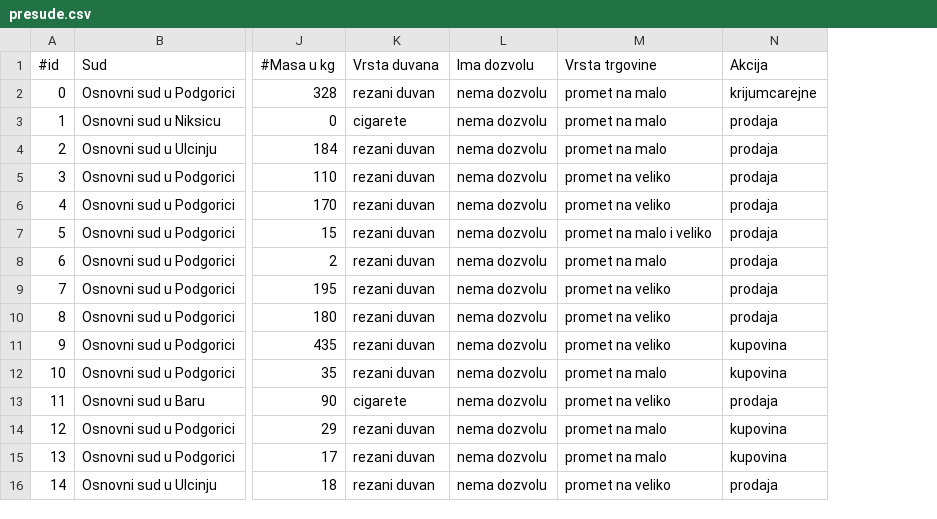
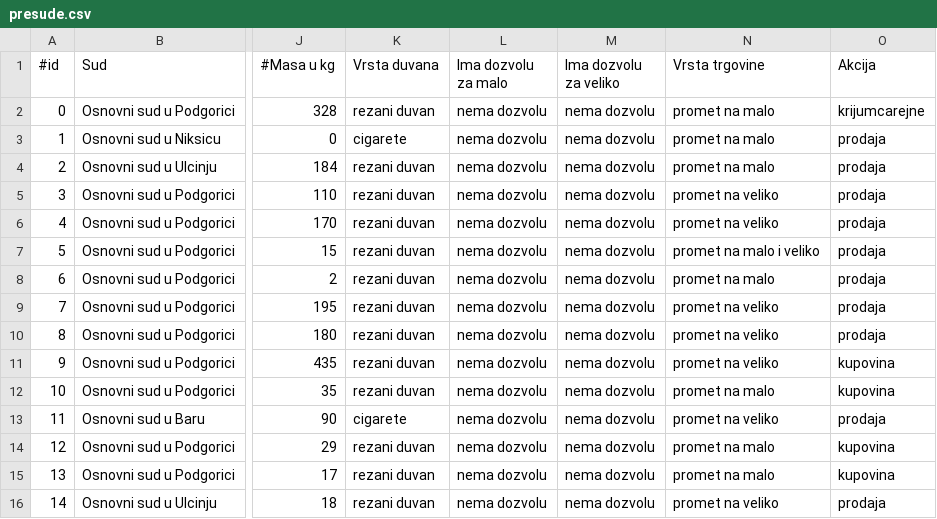
Before and after one commit to tara-pogancev/legal-informatics, a CSV file: legal-info-backend/src/main/resources/presude.csv, drawn as a sheet; only a part is shown, gaps mark what is left out; the diff names each change by its address in the sheet, - before the commit and + after, or states it on an @@ line.

```diff
--- a/legal-info-backend/src/main/resources/presude.csv
+++ b/legal-info-backend/src/main/resources/presude.csv
+column M (Ima dozvolu za veliko), rows 2-16: all nema dozvolu
-L1: Ima dozvolu
+L1: Ima dozvolu za malo
```
Also changed, not shown: 7 other files.
